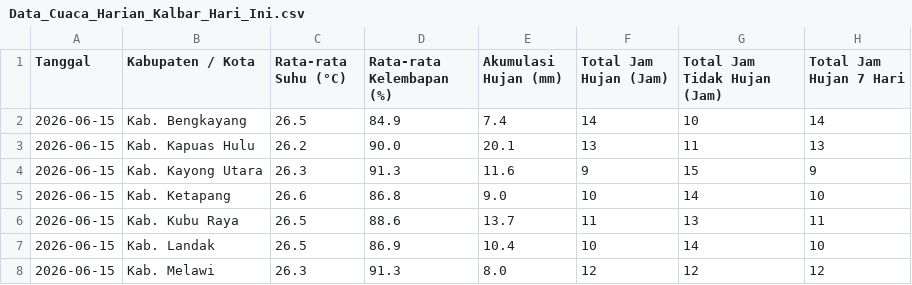
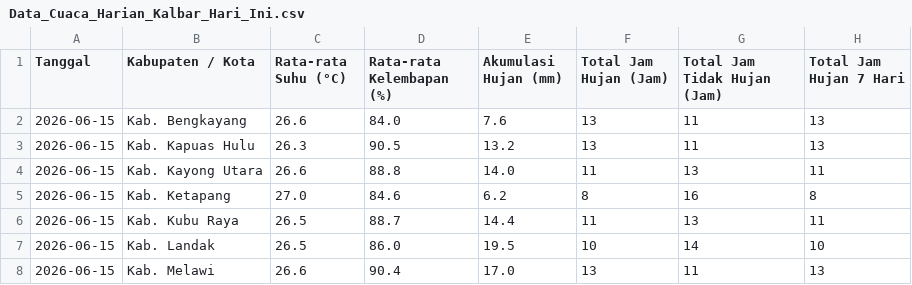
Before and after one commit to evasaae/SEC-DENGUE-2026, a CSV file: Data Cuaca Harian Kalbar/Data_Cuaca_Harian_Kalbar_Hari_Ini.csv, drawn as a sheet; only a part is shown; the diff covers the shown part only.

Commit message:
Update Cuaca Harian

```diff
--- a/Data Cuaca Harian Kalbar/Data_Cuaca_Harian_Kalbar_Hari_Ini.csv
+++ b/Data Cuaca Harian Kalbar/Data_Cuaca_Harian_Kalbar_Hari_Ini.csv
@@ -1,8 +1,8 @@
 Tanggal,Kabupaten / Kota,Rata-rata Suhu (°C),Rata-rata Kelembapan (%),Akumulasi Hujan (mm),Total Jam Hujan (Jam),Total Jam Tidak Hujan (Jam),Total Jam Hujan 7 Hari
-2026-06-15,Kab. Bengkayang,26.5,84.9,7.4,14,10,14
-2026-06-15,Kab. Kapuas Hulu,26.2,90.0,20.1,13,11,13
-2026-06-15,Kab. Kayong Utara,26.3,91.3,11.6,9,15,9
-2026-06-15,Kab. Ketapang,26.6,86.8,9.0,10,14,10
-2026-06-15,Kab. Kubu Raya,26.5,88.6,13.7,11,13,11
-2026-06-15,Kab. Landak,26.5,86.9,10.4,10,14,10
-2026-06-15,Kab. Melawi,26.3,91.3,8.0,12,12,12
+2026-06-15,Kab. Bengkayang,26.6,84.0,7.6,13,11,13
+2026-06-15,Kab. Kapuas Hulu,26.3,90.5,13.2,13,11,13
+2026-06-15,Kab. Kayong Utara,26.6,88.8,14.0,11,13,11
+2026-06-15,Kab. Ketapang,27.0,84.6,6.2,8,16,8
+2026-06-15,Kab. Kubu Raya,26.5,88.7,14.4,11,13,11
+2026-06-15,Kab. Landak,26.5,86.0,19.5,10,14,10
+2026-06-15,Kab. Melawi,26.6,90.4,17.0,13,11,13
```
Also changed, not shown: 25 edited cells elsewhere in this file, 1 other file.
